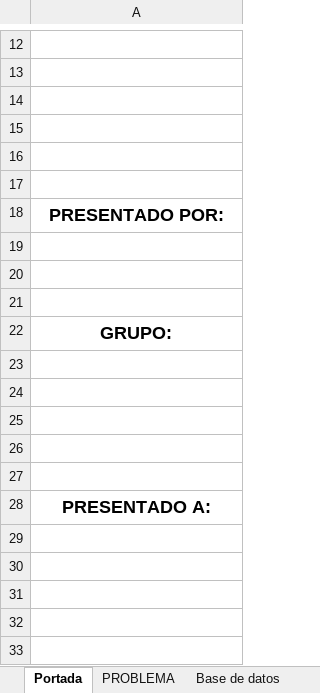
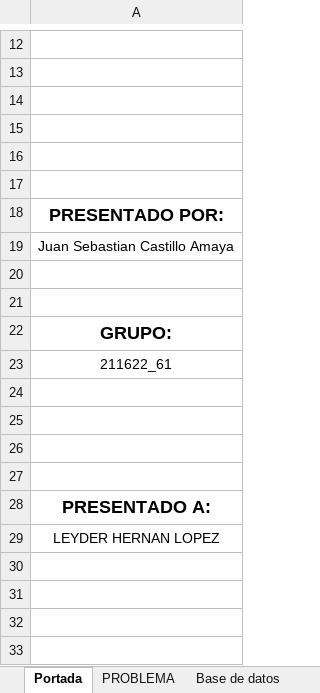
Before and after one commit to jscastilloamaya/EconomyJuan, an Excel workbook: 004 InterSemestral 2025/ESTADÍSTICA Y PROBABILIDAD - (211622A_2033)/Unidad 2 Fase 3/FASE 3_JuanCastillo.xlsx, sheet Portada, drawn as a sheet; only a part is shown, gaps mark what is left out; values as stored, in another font and other column widths than the file's, no borders; charts and pictures not drawn; the diff names each change by its address in the sheet, - before the commit and + after, or states it on an @@ line.

```diff
--- a/004 InterSemestral 2025/ESTADÍSTICA Y PROBABILIDAD - (211622A_2033)/Unidad 2 Fase 3/FASE 3_JuanCastillo.xlsx (sheet Portada)
+++ b/004 InterSemestral 2025/ESTADÍSTICA Y PROBABILIDAD - (211622A_2033)/Unidad 2 Fase 3/FASE 3_JuanCastillo.xlsx (sheet Portada)
-A19: (empty)
+A19: Juan Sebastian Castillo Amaya
-A23: (empty)
+A23: 211622_61
-A29: (empty)
+A29: LEYDER HERNAN LOPEZ
```
Also changed, not shown: sheet EJERCICIO 2, sheet EJERCICIO 1, formulas that keep their value, charts or pictures, 2 other files.
